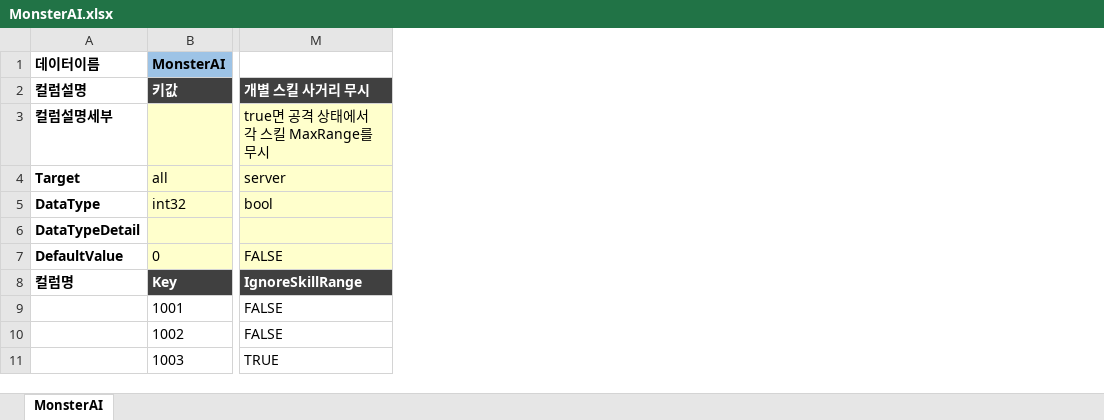
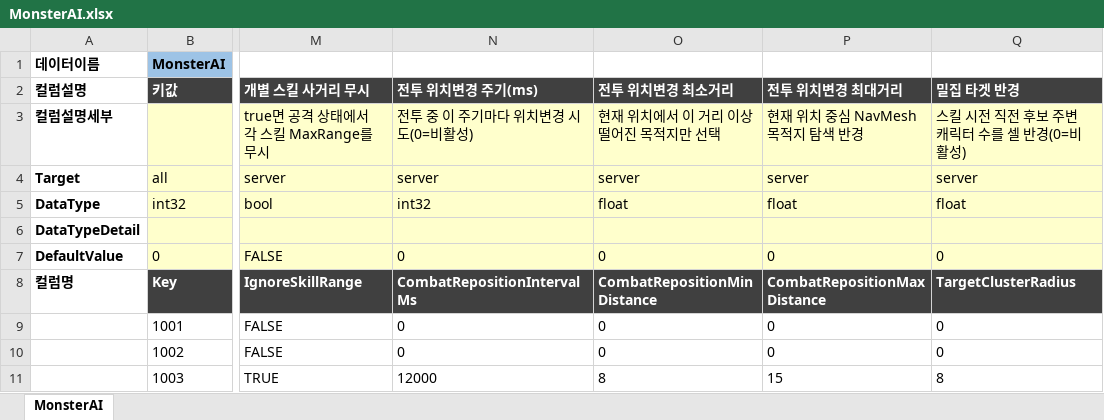
Before and after one commit to TrynBug/MMOGameServerProject, an Excel workbook: Development/Common/GameData/MonsterAI.xlsx, sheet MonsterAI, drawn as a sheet; only a part is shown, gaps mark what is left out; values as stored, in another font and other column widths than the file's, no borders; the diff names each change by its address in the sheet, - before the commit and + after, or states it on an @@ line.

```diff
--- a/Development/Common/GameData/MonsterAI.xlsx (sheet MonsterAI)
+++ b/Development/Common/GameData/MonsterAI.xlsx (sheet MonsterAI)
+column N (전투 위치변경 주기(ms)), rows 3-11: 전투 중 이 주기마다 위치변경 시도(0=비활성) | server | int32 |  | 0 | CombatRepositionIntervalMs | 0 | 0 | 12000
+column O (전투 위치변경 최소거리), rows 3-11: 현재 위치에서 이 거리 이상 떨어진 목적지만 선택 | server | float |  | 0 | CombatRepositionMinDistance | 0 | 0 | 8
+column P (전투 위치변경 최대거리), rows 3-11: 현재 위치 중심 NavMesh 목적지 탐색 반경 | server | float |  | 0 | CombatRepositionMaxDistance | 0 | 0 | 15
+column Q (밀집 타겟 반경), rows 3-11: 스킬 시전 직전 후보 주변 캐릭터 수를 셀 반경(0=비활성) | server | float |  | 0 | TargetClusterRadius | 0 | 0 | 8
```
Also changed, not shown: Development/Common/GameData/Skill.xlsx, 11 other files.
